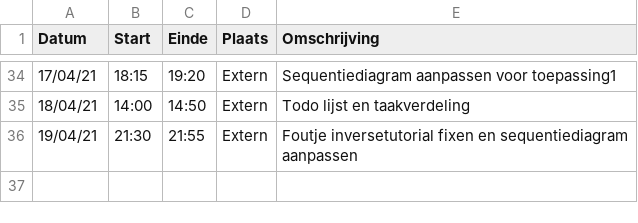
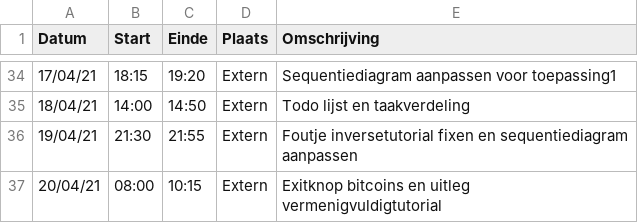
Before and after one commit to rtalwar2/WELCOME-TO-THE-MATRIX, a CSV file: logboeken/PellegrimsThomas.csv, drawn as a sheet; only a part is shown, gaps mark what is left out; the diff names each change by its address in the sheet, - before the commit and + after, or states it on an @@ line.

Commit message:
Update PellegrimsThomas.csv

```diff
--- a/logboeken/PellegrimsThomas.csv
+++ b/logboeken/PellegrimsThomas.csv
+row 37: 20/04/21 | 08:00 | 10:15 | Extern | Exitknop bitcoins en uitleg vermenigvuldigtutorial
```
